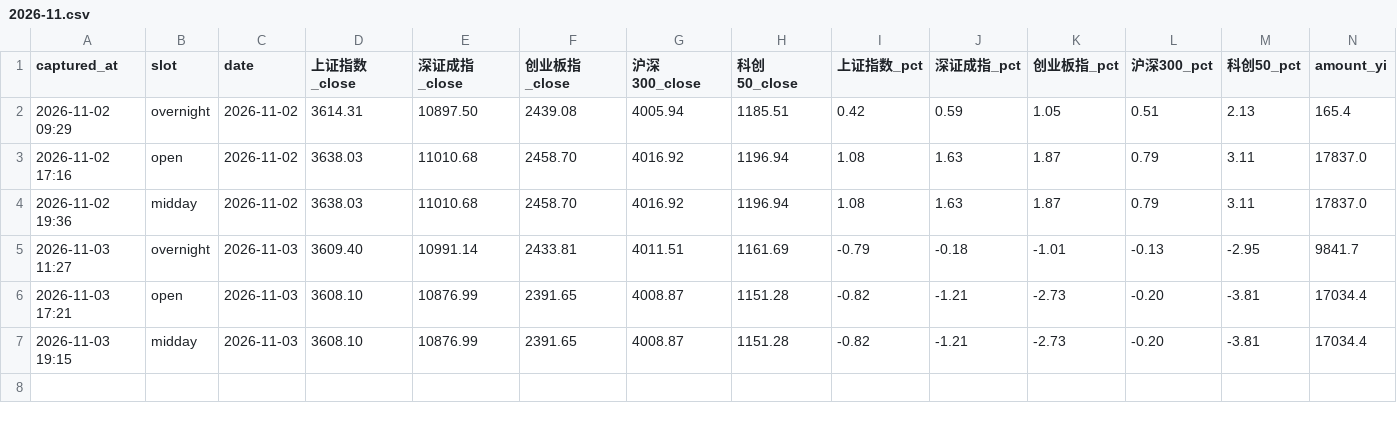
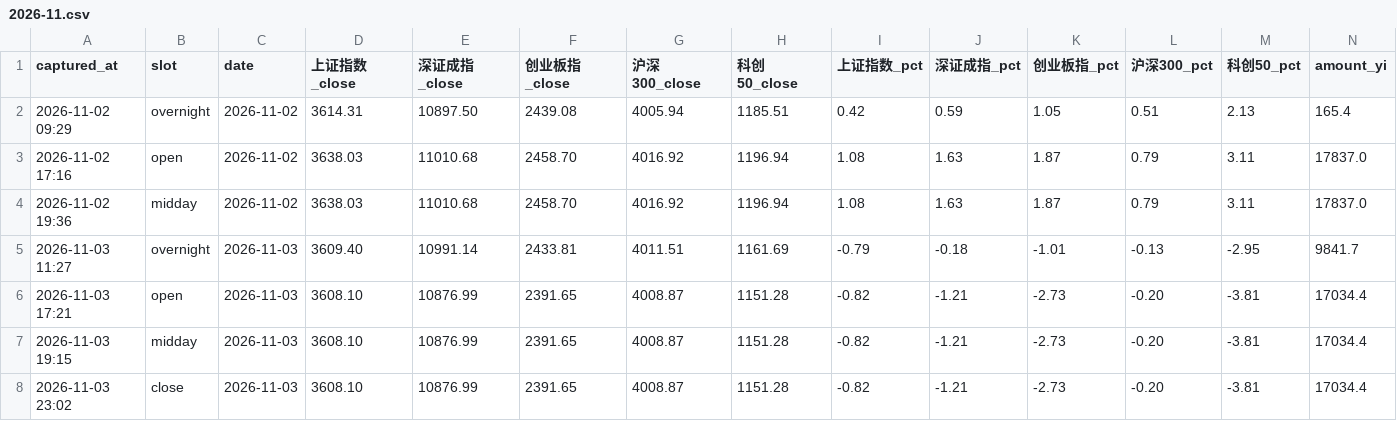
Before and after one commit to ychenfen/a-share-daily, a CSV file: data/pulses/2026-11.csv, drawn as a sheet; only a part is shown; rows hold the shown columns only; the diff names each change by its address in the sheet, - before the commit and + after, or states it on an @@ line.

Commit message:
chore(pulse): 2026-11-03 收盘快照

```diff
--- a/data/pulses/2026-11.csv
+++ b/data/pulses/2026-11.csv
+row 8: 2026-11-03 23:02 | close | 2026-11-03 | 3608.10 | 10876.99 | 2391.65 | 4008.87 | 1151.28 | -0.82 | -1.21 | -2.73 | -0.20 | -3.81 | 17034.4
```
Also changed, not shown: data/2026.csv, data/signals/2026.csv, 13 other files.
